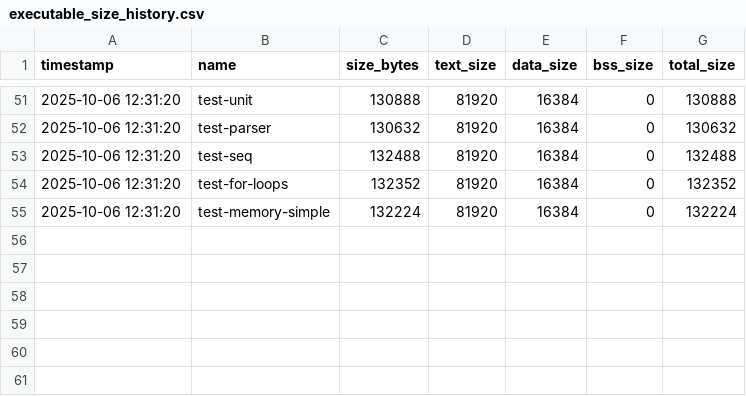
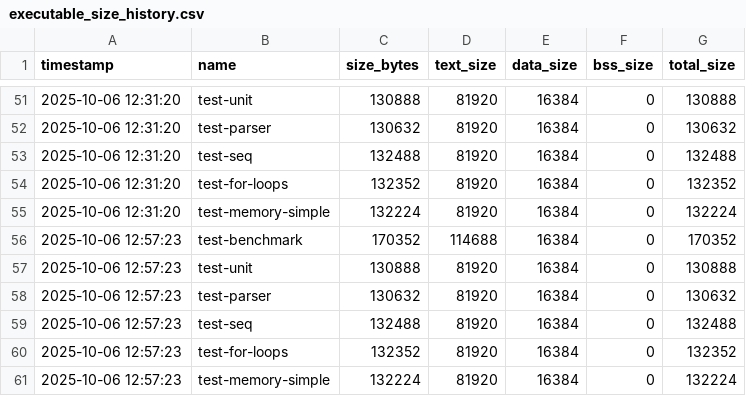
Before and after one commit to g3ntleman/tiny-clj, a CSV file: Reports/executable_size_history.csv, drawn as a sheet; only a part is shown, gaps mark what is left out; the diff names each change by its address in the sheet, - before the commit and + after, or states it on an @@ line.

Commit message:
Fix autorelease pool cleanup and remove debug prints
- Fix WITH_MEMORY_PROFILING macro to use cljvalue_pool_pop(NULL) instead of cljvalue_pool_cleanup_all()
- Prevents popping all pools in the system, only current pool
- Add double-free detection warnings in memory profiler
- Add memory pool validation for test_doseq_basic
- Remove debug prints from production code
- All tests now pass successfully (20 tests, 0 failures)

Memory management improvements:
- Fixed pool cleanup timing issues
- Better memory leak detection
- Cleaner production output

```diff
--- a/Reports/executable_size_history.csv
+++ b/Reports/executable_size_history.csv
+row 56: 2025-10-06 12:57:23 | test-benchmark | 170352 | 114688 | 16384 | 0 | 170352
+row 57: 2025-10-06 12:57:23 | test-unit | 130888 | 81920 | 16384 | 0 | 130888
+row 58: 2025-10-06 12:57:23 | test-parser | 130632 | 81920 | 16384 | 0 | 130632
+row 59: 2025-10-06 12:57:23 | test-seq | 132488 | 81920 | 16384 | 0 | 132488
+row 60: 2025-10-06 12:57:23 | test-for-loops | 132352 | 81920 | 16384 | 0 | 132352
+row 61: 2025-10-06 12:57:23 | test-memory-simple | 132224 | 81920 | 16384 | 0 | 132224
```
Also changed, not shown: 7 other files.
